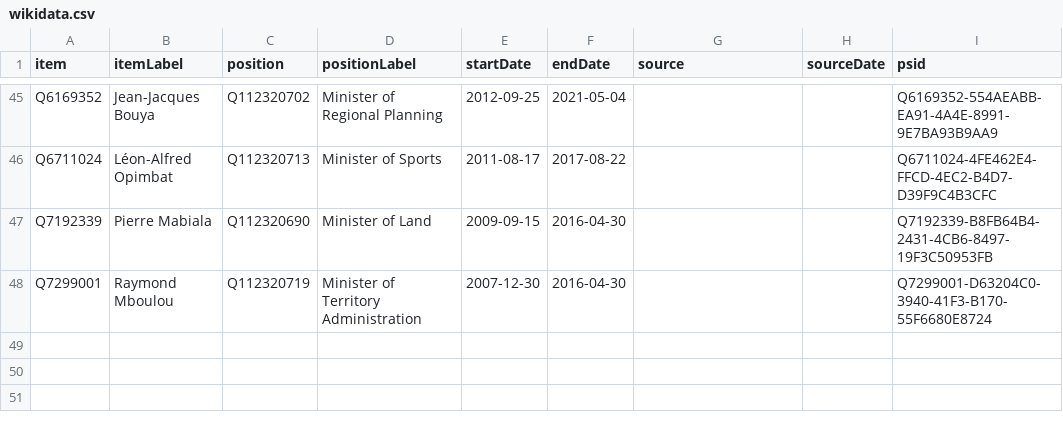
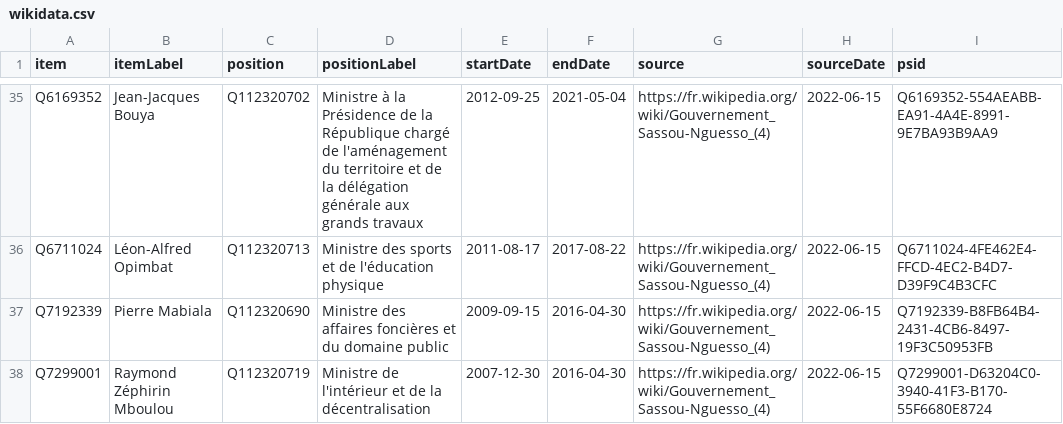
Before and after one commit to every-politician-scrapers/congo-brazzaville, a CSV file: sources/cabinets/2015-sassou-nguesso-4/wikidata.csv, drawn as a sheet; only a part is shown, gaps mark what is left out; addresses are those after the commit; the diff covers the shown part only; the diff names each change by its address in the sheet, - before the commit and + after, or states it on an @@ line.

```diff
--- a/sources/cabinets/2015-sassou-nguesso-4/wikidata.csv
+++ b/sources/cabinets/2015-sassou-nguesso-4/wikidata.csv
-D35 (positionLabel): Minister of Regional Planning
+D35 (positionLabel): Ministre à la Présidence de la République chargé de l'aménagement du territoire et de la délégation générale aux grands travaux
-G35:G38 (source): (empty)
+G35:G38 (source): https://fr.wikipedia.org/wiki/Gouvernement_Sassou-Nguesso_(4)
-H35:H38 (sourceDate): (empty)
+H35:H38 (sourceDate): 2022-06-15
-D36 (positionLabel): Minister of Sports
+D36 (positionLabel): Ministre des sports et de l'éducation physique
-D37 (positionLabel): Minister of Land
+D37 (positionLabel): Ministre des affaires foncières et du domaine public
-B38 (itemLabel): Raymond Mboulou
+B38 (itemLabel): Raymond Zéphirin Mboulou
-D38 (positionLabel): Minister of Territory Administration
+D38 (positionLabel): Ministre de l'intérieur et de la décentralisation
```
Also changed, not shown: 10 removed rows and 100 edited cells elsewhere in this file, 1 other file.
